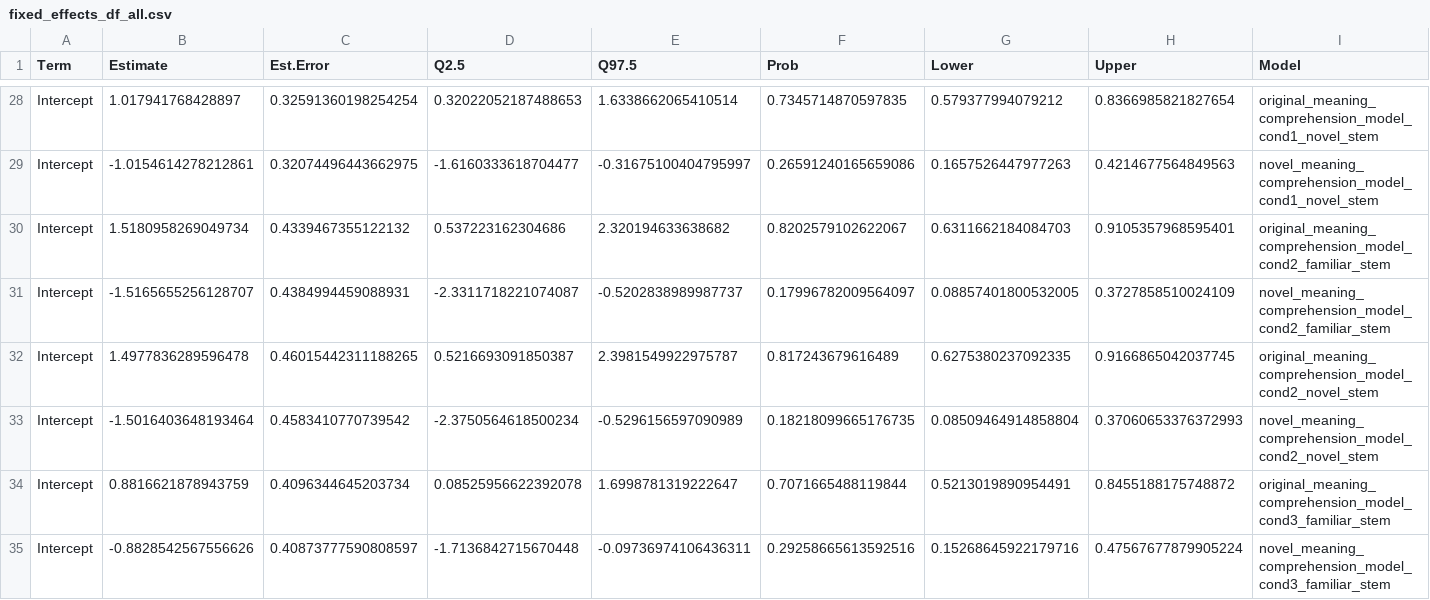
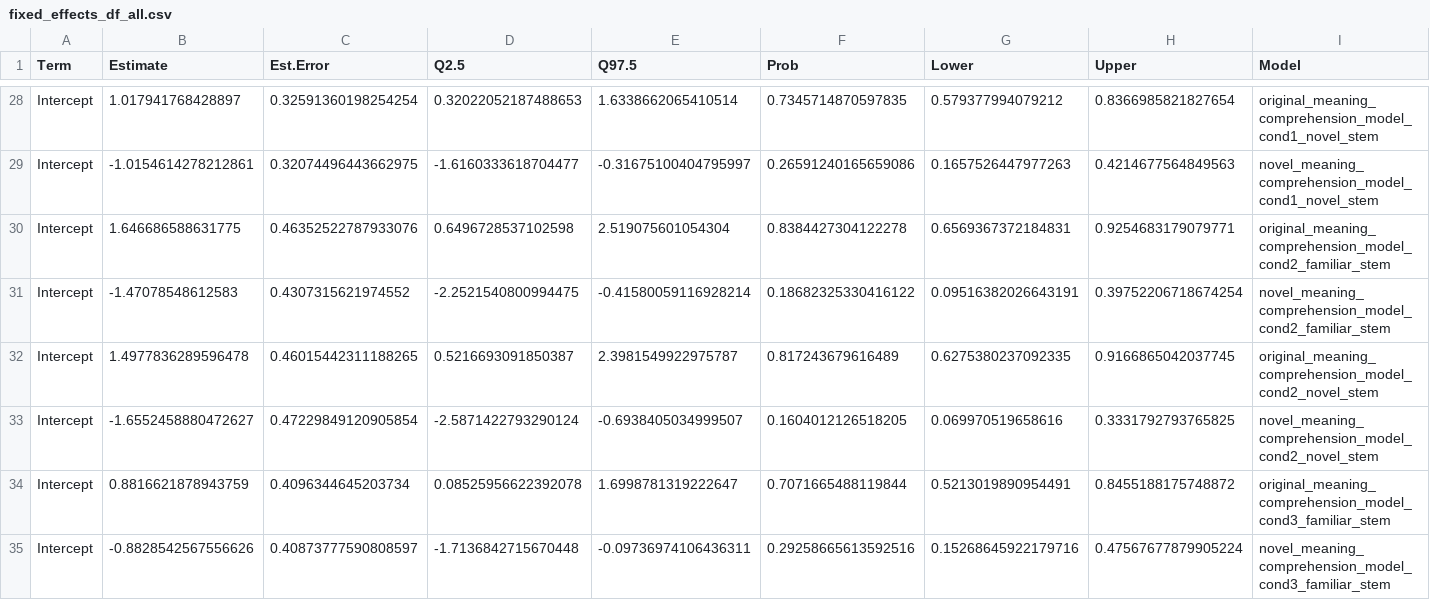
Before and after one commit to znhoughton/Generalizability-Type-Token, a CSV file: Data/fixed_effects_df_all.csv, drawn as a sheet; only a part is shown, gaps mark what is left out; removed rows and columns are numbered as before the commit, all else as after; rows hold the shown columns only; the diff names each change by its address in the sheet, - before the commit and + after, or states it on an @@ line.

```diff
--- a/Data/fixed_effects_df_all.csv
+++ b/Data/fixed_effects_df_all.csv
-row 30: Intercept | 1.5180958269049734 | 0.4339467355122132 | 0.537223162304686 | 2.320194633638682 | 0.8202579102622067 | 0.6311662184084703 | 0.9105357968595401 | original_meaning_comprehension_model_cond2_familiar_stem
-row 31: Intercept | -1.5165655256128707 | 0.4384994459088931 | -2.3311718221074087 | -0.5202838989987737 | 0.17996782009564097 | 0.08857401800532005 | 0.3727858510024109 | novel_meaning_comprehension_model_cond2_familiar_stem
+row 30: Intercept | 1.646686588631775 | 0.46352522787933076 | 0.6496728537102598 | 2.519075601054304 | 0.8384427304122278 | 0.6569367372184831 | 0.9254683179079771 | original_meaning_comprehension_model_cond2_familiar_stem
+row 31: Intercept | -1.47078548612583 | 0.4307315621974552 | -2.2521540800994475 | -0.41580059116928214 | 0.18682325330416122 | 0.09516382026643191 | 0.39752206718674254 | novel_meaning_comprehension_model_cond2_familiar_stem
-row 33: Intercept | -1.5016403648193464 | 0.4583410770739542 | -2.3750564618500234 | -0.5296156597090989 | 0.18218099665176735 | 0.08509464914858804 | 0.37060653376372993 | novel_meaning_comprehension_model_cond2_novel_stem
+row 33: Intercept | -1.6552458880472627 | 0.47229849120905854 | -2.5871422793290124 | -0.6938405034999507 | 0.1604012126518205 | 0.069970519658616 | 0.3331792793765825 | novel_meaning_comprehension_model_cond2_novel_stem
```
Also changed, not shown: 9 other files.
